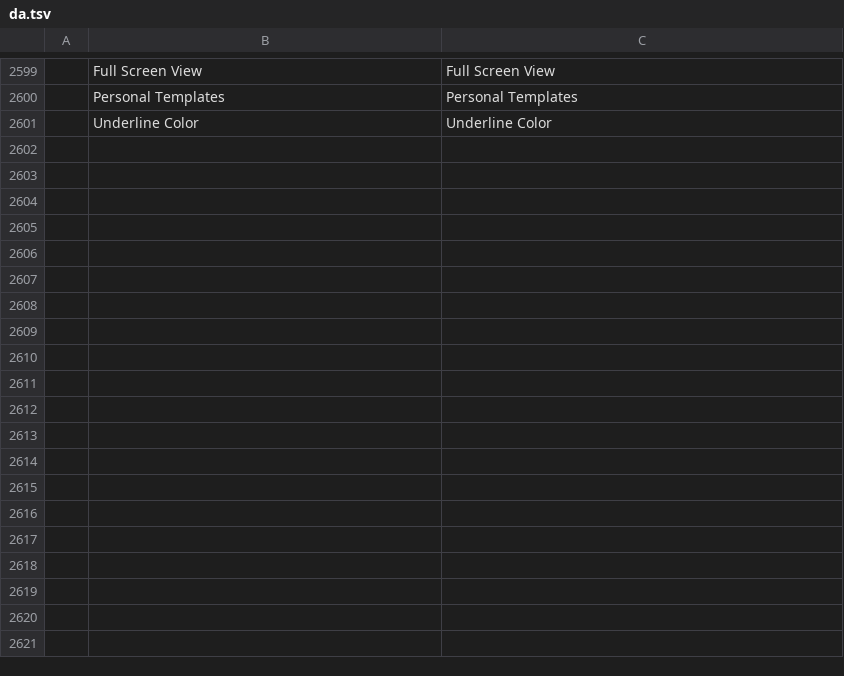
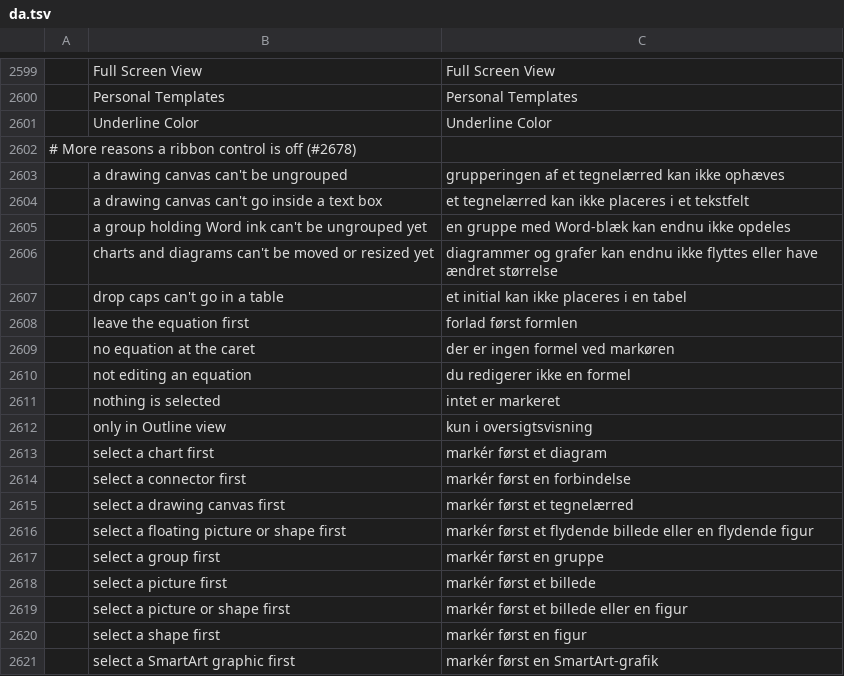
Before and after one commit to dkhlapov/wordcraft, a TSV file: crates/ui-egui/src/i18n/da.tsv, drawn as a sheet; only a part is shown, gaps mark what is left out; the diff covers the shown part only; the diff names each change by its address in the sheet, - before the commit and + after, or states it on an @@ line.

```diff
--- a/crates/ui-egui/src/i18n/da.tsv
+++ b/crates/ui-egui/src/i18n/da.tsv
+row 2602: # More reasons a ribbon control is off (#2678)
+row 2603:  | a drawing canvas can't be ungrouped | grupperingen af et tegnelærred kan ikke ophæves
+row 2604:  | a drawing canvas can't go inside a text box | et tegnelærred kan ikke placeres i et tekstfelt
+row 2605:  | a group holding Word ink can't be ungrouped yet | en gruppe med Word-blæk kan endnu ikke opdeles
+row 2606:  | charts and diagrams can't be moved or resized yet | diagrammer og grafer kan endnu ikke flyttes eller have ændret størrelse
+row 2607:  | drop caps can't go in a table | et initial kan ikke placeres i en tabel
+row 2608:  | leave the equation first | forlad først formlen
+row 2609:  | no equation at the caret | der er ingen formel ved markøren
+row 2610:  | not editing an equation | du redigerer ikke en formel
+row 2611:  | nothing is selected | intet er markeret
+row 2612:  | only in Outline view | kun i oversigtsvisning
+row 2613:  | select a chart first | markér først et diagram
+row 2614:  | select a connector first | markér først en forbindelse
+row 2615:  | select a drawing canvas first | markér først et tegnelærred
+row 2616:  | select a floating picture or shape first | markér først et flydende billede eller en flydende figur
+row 2617:  | select a group first | markér først en gruppe
+row 2618:  | select a picture first | markér først et billede
+row 2619:  | select a picture or shape first | markér først et billede eller en figur
+row 2620:  | select a shape first | markér først en figur
+row 2621:  | select a SmartArt graphic first | markér først en SmartArt-grafik
```
Also changed, not shown: 15 added rows elsewhere in this file, crates/ui-egui/src/i18n/nl.tsv, crates/ui-egui/src/i18n/ro.tsv, 24 other files.
